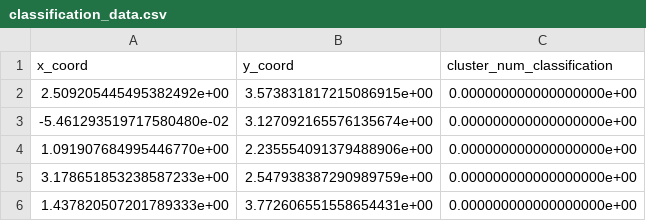
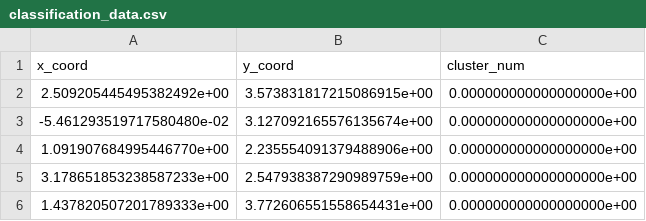
Before and after one commit to uw-cmg/MAST-ML, a CSV file: unit_tests/classification_data.csv, drawn as a sheet; only a part is shown.

Commit message:
added is_classification flag that gets set automatically based on models, and check if models are consistent

```diff
--- a/unit_tests/classification_data.csv
+++ b/unit_tests/classification_data.csv
@@ -1,2 +1,2 @@
-x_coord,y_coord,cluster_num_classification
+x_coord,y_coord,cluster_num
 2.509205445495382492e+00,3.573831817215086915e+00,0.000000000000000000e+00
```
Also changed, not shown: unit_tests/basic_test_data.csv, 6 other files.
